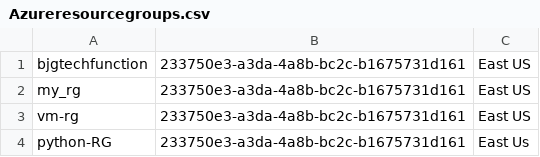
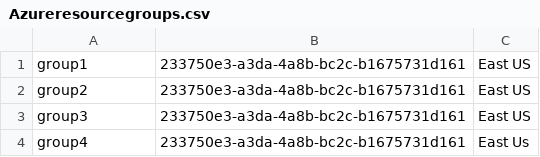
Before and after one commit to bdgomey/scripting, a CSV file: Azureresourcegroups.csv, drawn as a sheet.

```diff
--- a/Azureresourcegroups.csv
+++ b/Azureresourcegroups.csv
@@ -1,4 +1,4 @@
-"bjgtechfunction","233750e3-a3da-4a8b-bc2c-b1675731d161","East US"
-"my_rg","233750e3-a3da-4a8b-bc2c-b1675731d161","East US"
-"vm-rg","233750e3-a3da-4a8b-bc2c-b1675731d161","East US"
-"python-RG","233750e3-a3da-4a8b-bc2c-b1675731d161","East Us"
+"group1","233750e3-a3da-4a8b-bc2c-b1675731d161","East US"
+"group2","233750e3-a3da-4a8b-bc2c-b1675731d161","East US"
+"group3","233750e3-a3da-4a8b-bc2c-b1675731d161","East US"
+"group4","233750e3-a3da-4a8b-bc2c-b1675731d161","East Us"
```
Also changed, not shown: 3 other files.
